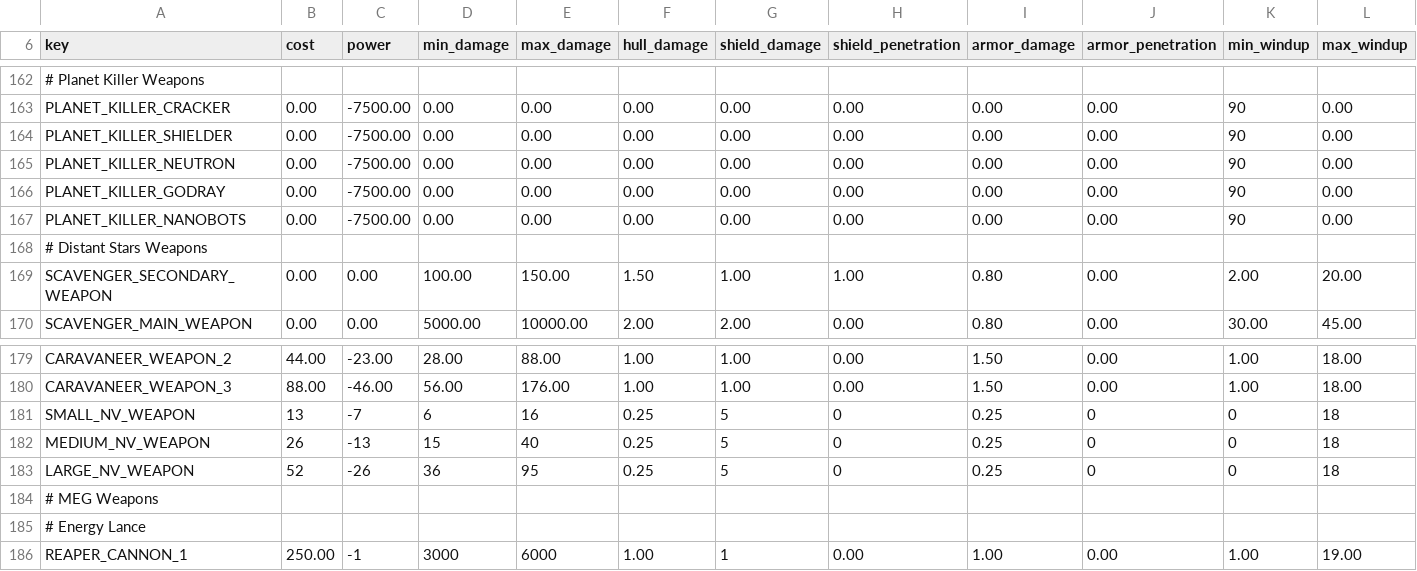
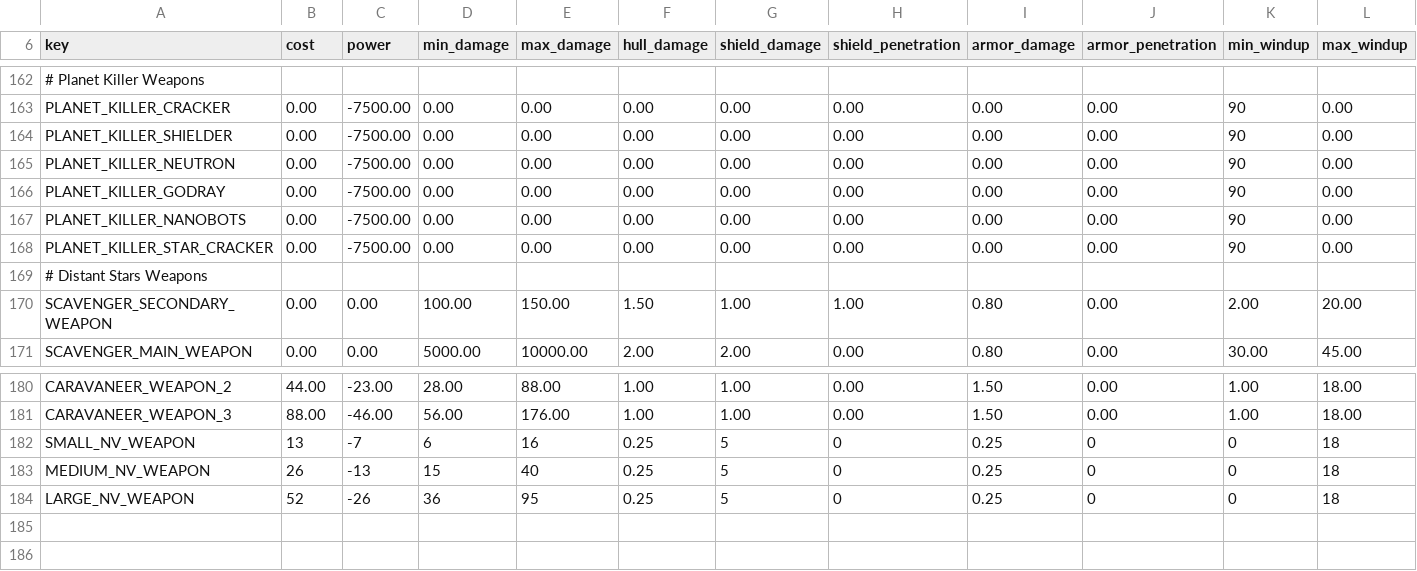
Before and after one commit to Binary-Helix/beyond_the_relays_old, a CSV file: common/component_templates/weapon_components.csv, drawn as a sheet; only a part is shown, gaps mark what is left out; removed rows and columns are numbered as before the commit, all else as after; rows hold the shown columns only; the diff names each change by its address in the sheet, - before the commit and + after, or states it on an @@ line.

```diff
--- a/common/component_templates/weapon_components.csv
+++ b/common/component_templates/weapon_components.csv
+row 168: PLANET_KILLER_STAR_CRACKER | 0.00 | -7500.00 | 0.00 | 0.00 | 0.00 | 0.00 | 0.00 | 0.00 | 0.00 | 90 | 0.00
-row 184: # MEG Weapons
-row 185: # Energy Lance
-row 186: REAPER_CANNON_1 | 250.00 | -1 | 3000 | 6000 | 1.00 | 1 | 0.00 | 1.00 | 0.00 | 1.00 | 19.00
```
Also changed, not shown: 51 other files.
